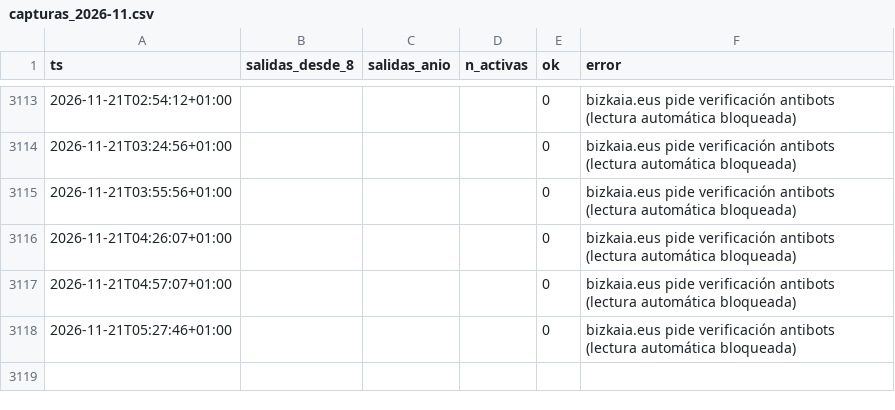
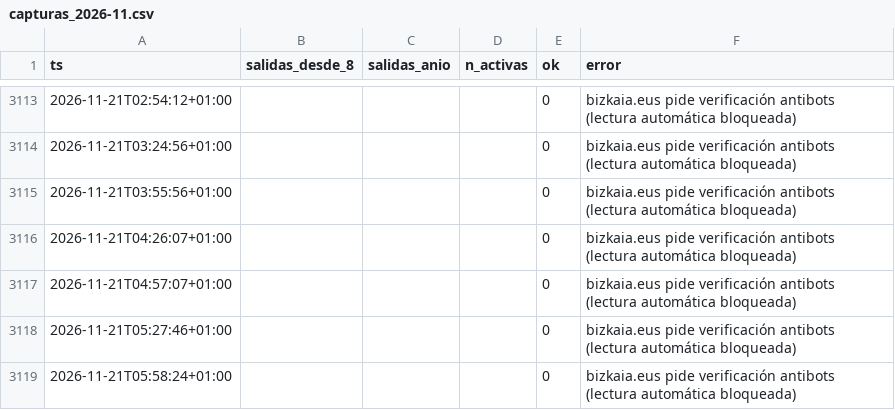
Before and after one commit to bsendagorta/auria, a CSV file: datos/online/github-min/capturas_2026-11.csv, drawn as a sheet; only a part is shown, gaps mark what is left out; the diff names each change by its address in the sheet, - before the commit and + after, or states it on an @@ line.

Commit message:
datos: capturas por minuto hasta 05:58

```diff
--- a/datos/online/github-min/capturas_2026-11.csv
+++ b/datos/online/github-min/capturas_2026-11.csv
+row 3119: 2026-11-21T05:58:24+01:00 |  |  |  | 0 | bizkaia.eus pide verificación antibots (lectura automática bloqueada)
```
Also changed, not shown: 2 other files.
